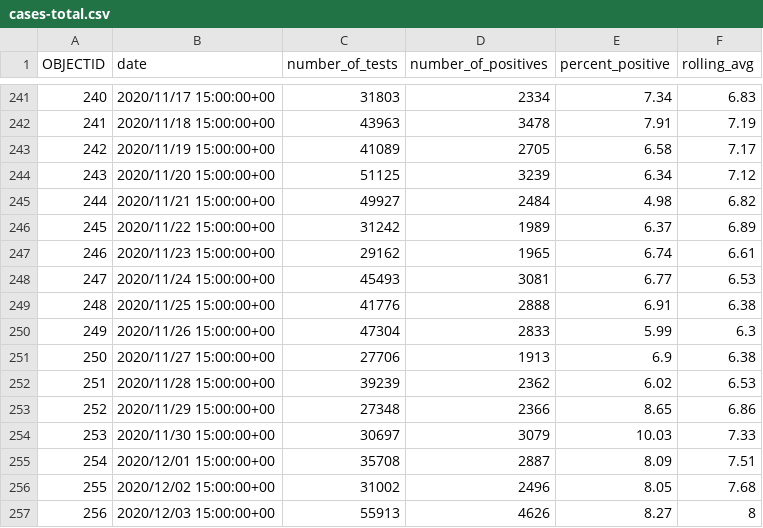
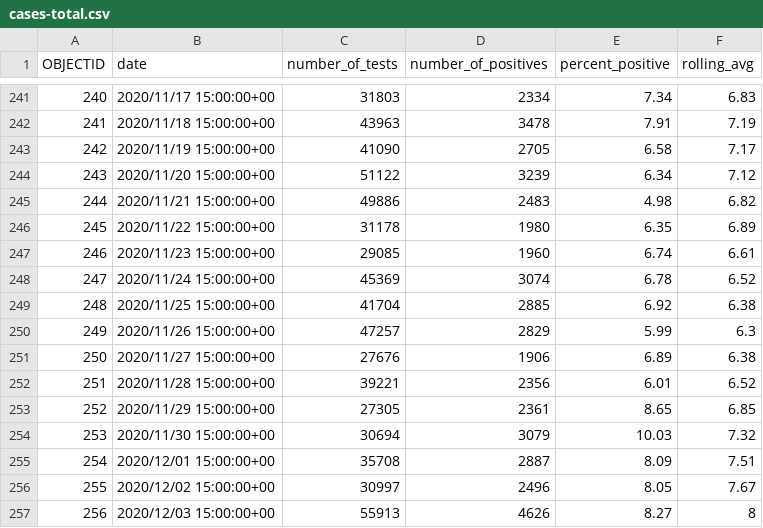
Before and after one commit to jepoirrier/MD-coronavirus, a CSV file: data/cases-total.csv, drawn as a sheet; only a part is shown, gaps mark what is left out; the diff covers the shown part only.

```diff
--- a/data/cases-total.csv
+++ b/data/cases-total.csv
@@ -242,16 +242,16 @@
 241,2020/11/18 15:00:00+00,43963,3478,7.91,7.19
-242,2020/11/19 15:00:00+00,41089,2705,6.58,7.17
-243,2020/11/20 15:00:00+00,51125,3239,6.34,7.12
-244,2020/11/21 15:00:00+00,49927,2484,4.98,6.82
-245,2020/11/22 15:00:00+00,31242,1989,6.37,6.89
-246,2020/11/23 15:00:00+00,29162,1965,6.74,6.61
-247,2020/11/24 15:00:00+00,45493,3081,6.77,6.53
-248,2020/11/25 15:00:00+00,41776,2888,6.91,6.38
-249,2020/11/26 15:00:00+00,47304,2833,5.99,6.3
-250,2020/11/27 15:00:00+00,27706,1913,6.9,6.38
-251,2020/11/28 15:00:00+00,39239,2362,6.02,6.53
-252,2020/11/29 15:00:00+00,27348,2366,8.65,6.86
-253,2020/11/30 15:00:00+00,30697,3079,10.03,7.33
+242,2020/11/19 15:00:00+00,41090,2705,6.58,7.17
+243,2020/11/20 15:00:00+00,51122,3239,6.34,7.12
+244,2020/11/21 15:00:00+00,49886,2483,4.98,6.82
+245,2020/11/22 15:00:00+00,31178,1980,6.35,6.89
+246,2020/11/23 15:00:00+00,29085,1960,6.74,6.61
+247,2020/11/24 15:00:00+00,45369,3074,6.78,6.52
+248,2020/11/25 15:00:00+00,41704,2885,6.92,6.38
+249,2020/11/26 15:00:00+00,47257,2829,5.99,6.3
+250,2020/11/27 15:00:00+00,27676,1906,6.89,6.38
+251,2020/11/28 15:00:00+00,39221,2356,6.01,6.52
+252,2020/11/29 15:00:00+00,27305,2361,8.65,6.85
+253,2020/11/30 15:00:00+00,30694,3079,10.03,7.32
 254,2020/12/01 15:00:00+00,35708,2887,8.09,7.51
-255,2020/12/02 15:00:00+00,31002,2496,8.05,7.68
+255,2020/12/02 15:00:00+00,30997,2496,8.05,7.67
 256,2020/12/03 15:00:00+00,55913,4626,8.27,8
```
Also changed, not shown: 20 added rows and 36 edited cells elsewhere in this file, data/age-cases.csv, data/age-deaths.csv, 48 other files.
